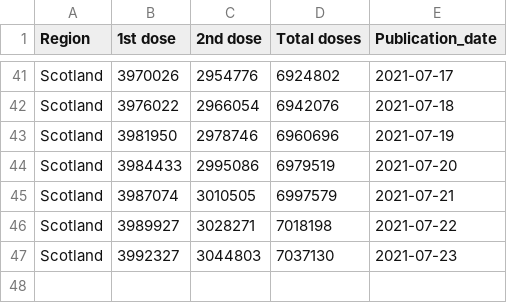
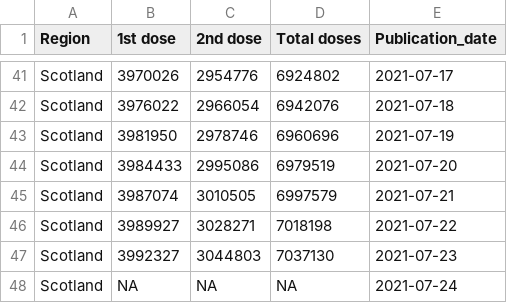
Before and after one commit to externality44/Automate-vaccine-briefing, a CSV file: data/scot_vaccine.csv, drawn as a sheet; only a part is shown, gaps mark what is left out; the diff names each change by its address in the sheet, - before the commit and + after, or states it on an @@ line.

```diff
--- a/data/scot_vaccine.csv
+++ b/data/scot_vaccine.csv
+row 48: Scotland | NA | NA | NA | 2021-07-24
```
Also changed, not shown: data/NI_vaccine.csv, data/eng_vaccine.csv, 1 other file.
